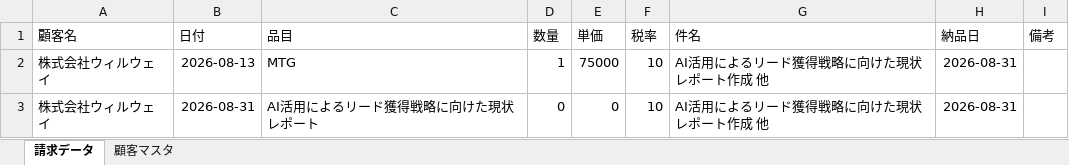
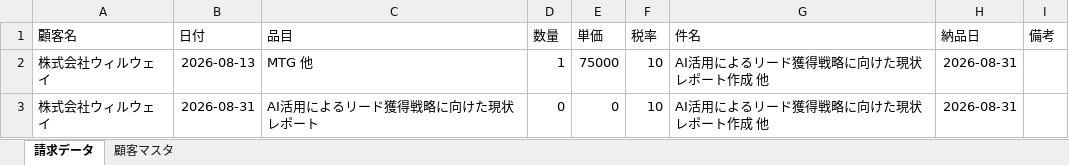
Before and after one commit to Todo2023/my-ai-agent, an Excel workbook: invoice_agent/willway_202608.xlsx, sheet 請求データ, drawn as a sheet; values as stored, in another font and other column widths than the file's, no borders; the diff names each change by its address in the sheet, - before the commit and + after, or states it on an @@ line.

```diff
--- a/invoice_agent/willway_202608.xlsx (sheet 請求データ)
+++ b/invoice_agent/willway_202608.xlsx (sheet 請求データ)
-C2 (品目): MTG
+C2 (品目): MTG 他
```
